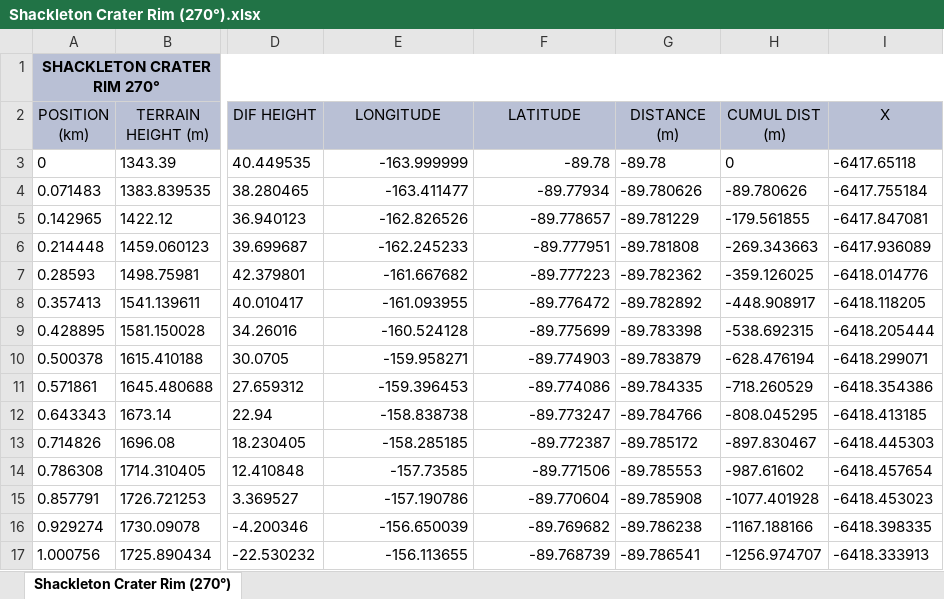
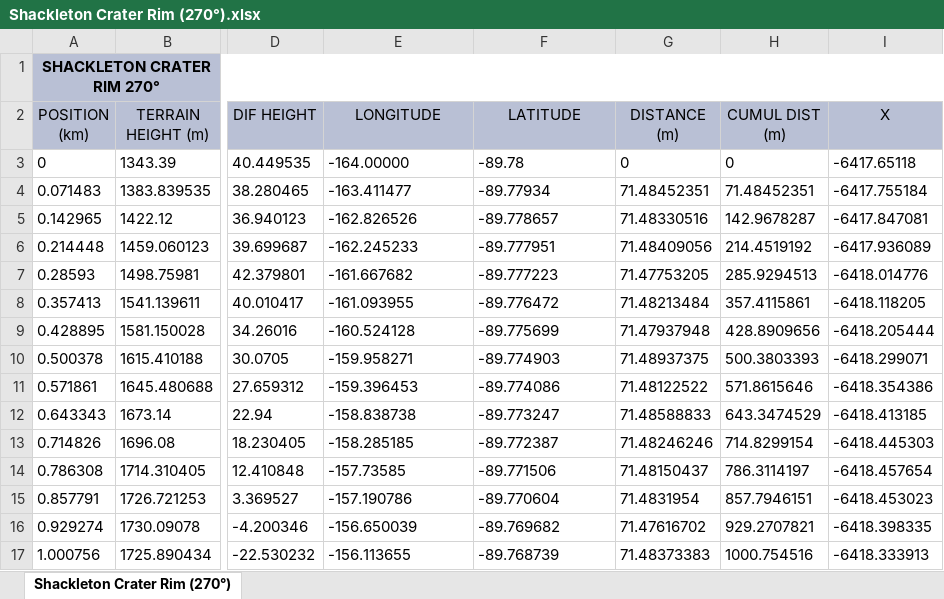
Before and after one commit to ricardom1618-source/lunar_landing_site_navigator, an Excel workbook: lunar-landing-site-navigator/Horizon_profile_validation/Shackleton Crater Rim/Shackleton Crater Rim (270°).xlsx, sheet Shackleton Crater Rim (270°), drawn as a sheet; only a part is shown, gaps mark what is left out; values as stored, in another font and other column widths than the file's, no borders; the diff covers the shown part only; the diff names each change by its address in the sheet, - before the commit and + after, or states it on an @@ line.

```diff
--- a/lunar-landing-site-navigator/Horizon_profile_validation/Shackleton Crater Rim/Shackleton Crater Rim (270°).xlsx (sheet Shackleton Crater Rim (270°))
+++ b/lunar-landing-site-navigator/Horizon_profile_validation/Shackleton Crater Rim/Shackleton Crater Rim (270°).xlsx (sheet Shackleton Crater Rim (270°))
-E3 (LONGITUDE): -163.999999
+E3 (LONGITUDE): -164.00000
-E3:F17 alignment: right
+E3:F17 alignment: left
-G3 (DISTANCE (m)): -89.78
+G3 (DISTANCE (m)): 0
-G4 (DISTANCE (m)): -89.780626
+G4 (DISTANCE (m)): 71.48452351
-H4 (CUMUL DIST (m)): -89.780626
+H4 (CUMUL DIST (m)): 71.48452351
-G5 (DISTANCE (m)): -89.781229
+G5 (DISTANCE (m)): 71.48330516
-H5 (CUMUL DIST (m)): -179.561855
+H5 (CUMUL DIST (m)): 142.9678287
-G6 (DISTANCE (m)): -89.781808
+G6 (DISTANCE (m)): 71.48409056
-H6 (CUMUL DIST (m)): -269.343663
+H6 (CUMUL DIST (m)): 214.4519192
-G7 (DISTANCE (m)): -89.782362
+G7 (DISTANCE (m)): 71.47753205
-H7 (CUMUL DIST (m)): -359.126025
+H7 (CUMUL DIST (m)): 285.9294513
-G8 (DISTANCE (m)): -89.782892
+G8 (DISTANCE (m)): 71.48213484
-H8 (CUMUL DIST (m)): -448.908917
+H8 (CUMUL DIST (m)): 357.4115861
-G9 (DISTANCE (m)): -89.783398
+G9 (DISTANCE (m)): 71.47937948
-H9 (CUMUL DIST (m)): -538.692315
+H9 (CUMUL DIST (m)): 428.8909656
-G10 (DISTANCE (m)): -89.783879
+G10 (DISTANCE (m)): 71.48937375
-H10 (CUMUL DIST (m)): -628.476194
+H10 (CUMUL DIST (m)): 500.3803393
-G11 (DISTANCE (m)): -89.784335
+G11 (DISTANCE (m)): 71.48122522
-H11 (CUMUL DIST (m)): -718.260529
+H11 (CUMUL DIST (m)): 571.8615646
-G12 (DISTANCE (m)): -89.784766
+G12 (DISTANCE (m)): 71.48588833
-H12 (CUMUL DIST (m)): -808.045295
+H12 (CUMUL DIST (m)): 643.3474529
-G13 (DISTANCE (m)): -89.785172
+G13 (DISTANCE (m)): 71.48246246
-H13 (CUMUL DIST (m)): -897.830467
+H13 (CUMUL DIST (m)): 714.8299154
-G14 (DISTANCE (m)): -89.785553
+G14 (DISTANCE (m)): 71.48150437
-H14 (CUMUL DIST (m)): -987.61602
+H14 (CUMUL DIST (m)): 786.3114197
-G15 (DISTANCE (m)): -89.785908
+G15 (DISTANCE (m)): 71.4831954
-H15 (CUMUL DIST (m)): -1077.401928
+H15 (CUMUL DIST (m)): 857.7946151
-G16 (DISTANCE (m)): -89.786238
+G16 (DISTANCE (m)): 71.47616702
-H16 (CUMUL DIST (m)): -1167.188166
+H16 (CUMUL DIST (m)): 929.2707821
-G17 (DISTANCE (m)): -89.786541
+G17 (DISTANCE (m)): 71.48373383
-H17 (CUMUL DIST (m)): -1256.974707
+H17 (CUMUL DIST (m)): 1000.754516
```
Also changed, not shown: 1374 edited cells and cell formats elsewhere in this sheet, lunar-landing-site-navigator/Horizon_profile_validation/Shackleton Crater Rim/Shackleton Crater Rim (135°).xlsx, lunar-landing-site-navigator/Horizon_profile_validation/Shackleton Crater Rim/Shackleton Crater Rim (180°).xlsx, 4 other files.
